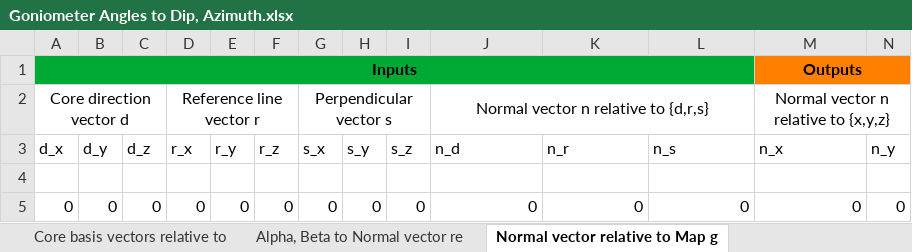
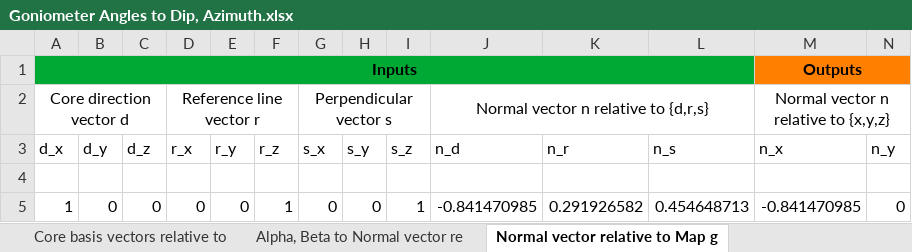
Before and after one commit to dlorpen/geotech, an Excel workbook: excel/Goniometer Angles to Dip, Azimuth.xlsx, sheet Normal vector relative to Map g, drawn as a sheet; only a part is shown; values as stored, in another font and other column widths than the file's, no borders; removed rows and columns are numbered as before the commit, all else as after; rows hold the shown columns only; the diff names each change by its address in the sheet, - before the commit and + after, or states it on an @@ line.

Commit message:
Update excel file, minor changes

```diff
--- a/excel/Goniometer Angles to Dip, Azimuth.xlsx (sheet Normal vector relative to Map g)
+++ b/excel/Goniometer Angles to Dip, Azimuth.xlsx (sheet Normal vector relative to Map g)
-row 5: 0 | 0 | 0 | 0 | 0 | 0 | 0 | 0 | 0 | 0 | 0 | 0 | 0 | 0
+row 5: 1 | 0 | 0 | 0 | 0 | 1 | 0 | 0 | 1 | -0.841470985 | 0.291926582 | 0.454648713 | -0.841470985 | 0
```
Also changed, not shown: sheet Normal vector to Dip, Azimuth.
